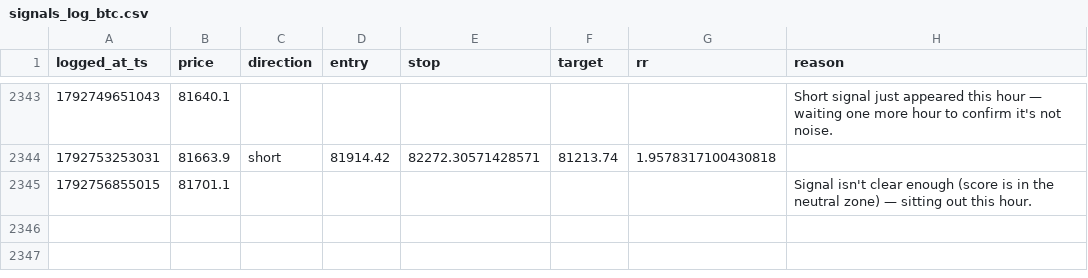
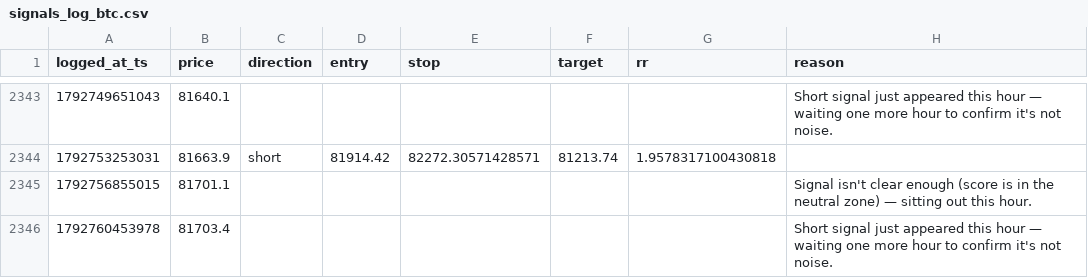
Before and after one commit to mitchielpy-blip/ETH-report-bot, a CSV file: signals_log_btc.csv, drawn as a sheet; only a part is shown, gaps mark what is left out.

```diff
--- a/signals_log_btc.csv
+++ b/signals_log_btc.csv
@@ -2345 +2345,2 @@ logged_at_ts,price,direction,entry,stop,target,rr,reason
 1792756855015,81701.1,,,,,,Signal isn't clear enough (score is in the neutral zone) — sitting out this hour.
+1792760453978,81703.4,,,,,,Short signal just appeared this hour — waiting one more hour to confirm it's not noise.
```
Also changed, not shown: signals_log.csv, signals_log_sol.csv, 1 other file.
